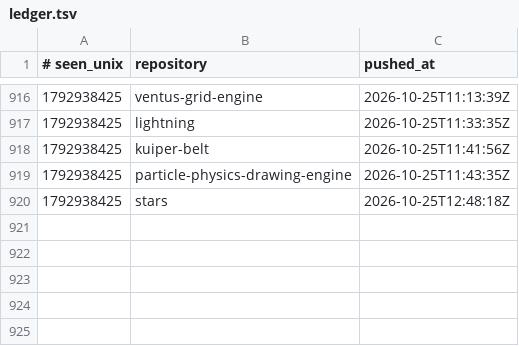
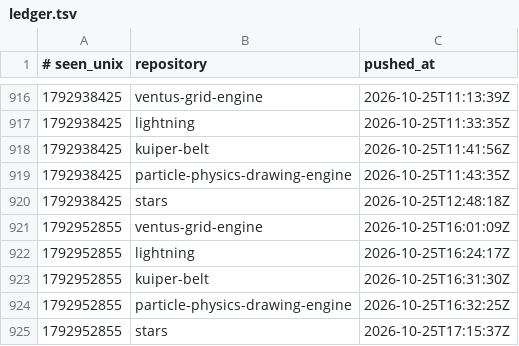
Before and after one commit to Ventusltd/time-stone, a TSV file: ledger.tsv, drawn as a sheet; only a part is shown, gaps mark what is left out.

```diff
--- a/ledger.tsv
+++ b/ledger.tsv
@@ -920 +920,6 @@
 1792938425	stars	2026-10-25T12:48:18Z
+1792952855	ventus-grid-engine	2026-10-25T16:01:09Z
+1792952855	lightning	2026-10-25T16:24:17Z
+1792952855	kuiper-belt	2026-10-25T16:31:30Z
+1792952855	particle-physics-drawing-engine	2026-10-25T16:32:25Z
+1792952855	stars	2026-10-25T17:15:37Z
```
Also changed, not shown: 1 other file.
